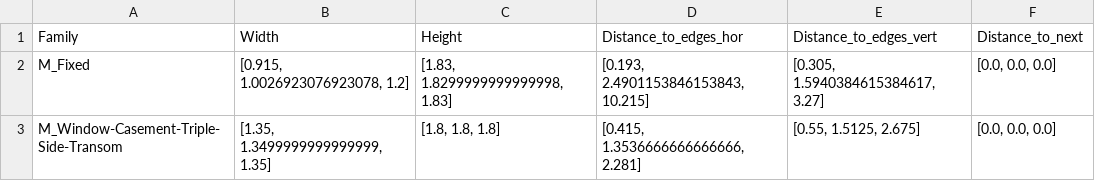
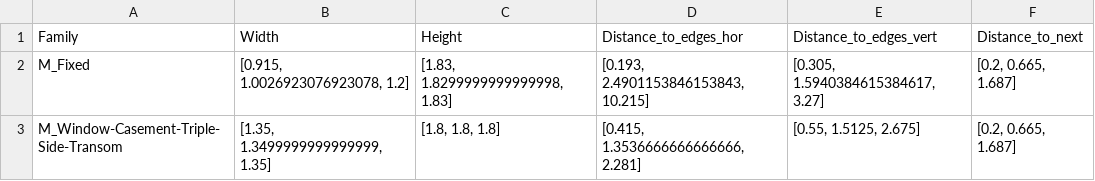
Before and after one commit to ehtick/Revit-super-constraints, a CSV file: data/tables/windows_report_family.csv, drawn as a sheet.

```diff
--- a/data/tables/windows_report_family.csv
+++ b/data/tables/windows_report_family.csv
@@ -1,3 +1,3 @@
 Family,Width,Height,Distance_to_edges_hor,Distance_to_edges_vert,Distance_to_next
-M_Fixed,"[0.915, 1.0026923076923078, 1.2]","[1.83, 1.8299999999999998, 1.83]","[0.193, 2.4901153846153843, 10.215]","[0.305, 1.5940384615384617, 3.27]","[0.0, 0.0, 0.0]"
-M_Window-Casement-Triple-Side-Transom,"[1.35, 1.3499999999999999, 1.35]","[1.8, 1.8, 1.8]","[0.415, 1.3536666666666666, 2.281]","[0.55, 1.5125, 2.675]","[0.0, 0.0, 0.0]"
+M_Fixed,"[0.915, 1.0026923076923078, 1.2]","[1.83, 1.8299999999999998, 1.83]","[0.193, 2.4901153846153843, 10.215]","[0.305, 1.5940384615384617, 3.27]","[0.2, 0.665, 1.687]"
+M_Window-Casement-Triple-Side-Transom,"[1.35, 1.3499999999999999, 1.35]","[1.8, 1.8, 1.8]","[0.415, 1.3536666666666666, 2.281]","[0.55, 1.5125, 2.675]","[0.2, 0.665, 1.687]"
```
Also changed, not shown: data/tables/windows_report_roomname.csv, 7 other files.
